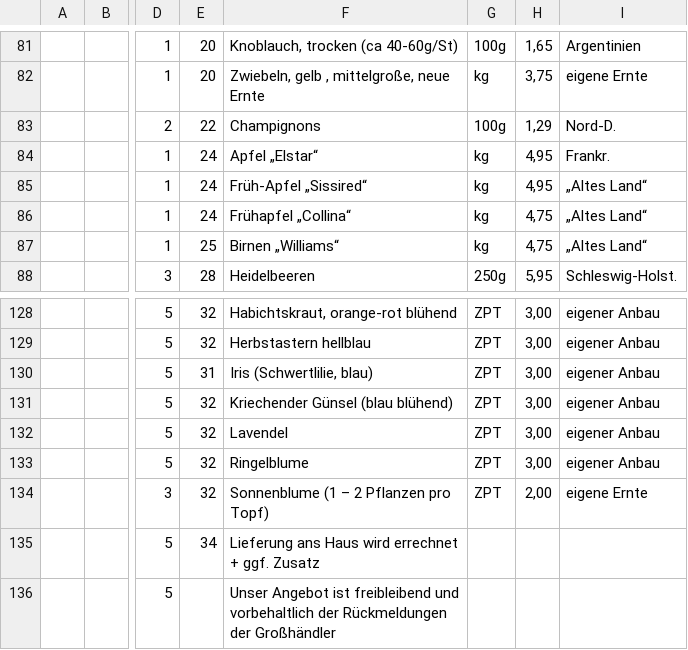
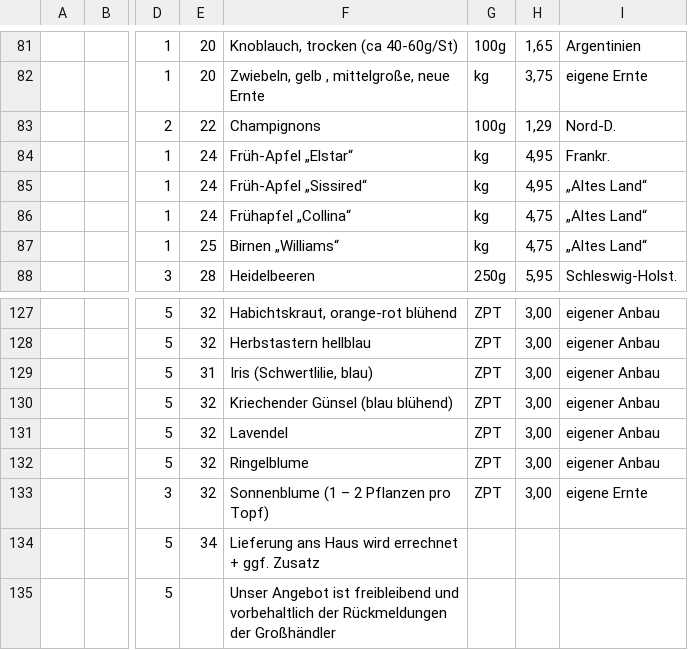
Before and after one commit to Freudenhof/Bestellformular, a CSV file: preisliste.csv, drawn as a sheet; only a part is shown, gaps mark what is left out; addresses are those after the commit; the diff covers the shown part only; the diff names each change by its address in the sheet, - before the commit and + after, or states it on an @@ line.

```diff
--- a/preisliste.csv
+++ b/preisliste.csv
-F84: Apfel „Elstar“
+F84: Früh-Apfel „Elstar“
-H133: 2,00
+H133: 3,00
```
Also changed, not shown: 2 added rows, 3 removed rows and 17 edited cells elsewhere in this file.
